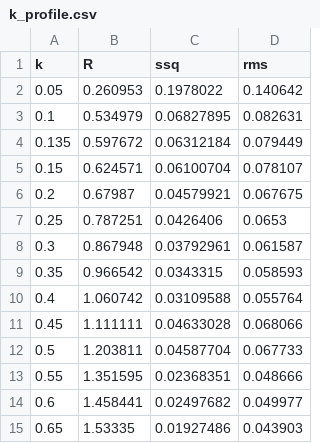
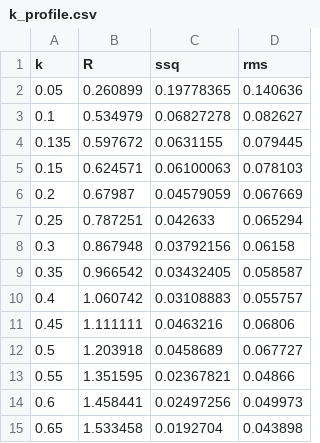
Before and after one commit to hiroshi75/ohgurigawa-water-observatory, a CSV file: data/derived/k_profile.csv, drawn as a sheet; only a part is shown; the diff covers the shown part only.

```diff
--- a/data/derived/k_profile.csv
+++ b/data/derived/k_profile.csv
@@ -1,15 +1,15 @@
 k,R,ssq,rms
-0.05,0.260953,0.1978022,0.140642
-0.1,0.534979,0.06827895,0.082631
-0.135,0.597672,0.06312184,0.079449
-0.15,0.624571,0.06100704,0.078107
-0.2,0.67987,0.04579921,0.067675
-0.25,0.787251,0.0426406,0.0653
-0.3,0.867948,0.03792961,0.061587
-0.35,0.966542,0.0343315,0.058593
-0.4,1.060742,0.03109588,0.055764
-0.45,1.111111,0.04633028,0.068066
-0.5,1.203811,0.04587704,0.067733
-0.55,1.351595,0.02368351,0.048666
-0.6,1.458441,0.02497682,0.049977
-0.65,1.53335,0.01927486,0.043903
+0.05,0.260899,0.19778365,0.140636
+0.1,0.534979,0.06827278,0.082627
+0.135,0.597672,0.0631155,0.079445
+0.15,0.624571,0.06100063,0.078103
+0.2,0.67987,0.04579059,0.067669
+0.25,0.787251,0.042633,0.065294
+0.3,0.867948,0.03792156,0.06158
+0.35,0.966542,0.03432405,0.058587
+0.4,1.060742,0.03108883,0.055757
+0.45,1.111111,0.0463216,0.06806
+0.5,1.203918,0.0458689,0.067727
+0.55,1.351595,0.02367821,0.04866
+0.6,1.458441,0.02497256,0.049973
+0.65,1.533458,0.0192704,0.043898
```
Also changed, not shown: 78 edited cells elsewhere in this file, data/derived/co2_budget_daily.csv, data/derived/co2_source_sink_daily.csv, 10 other files.
